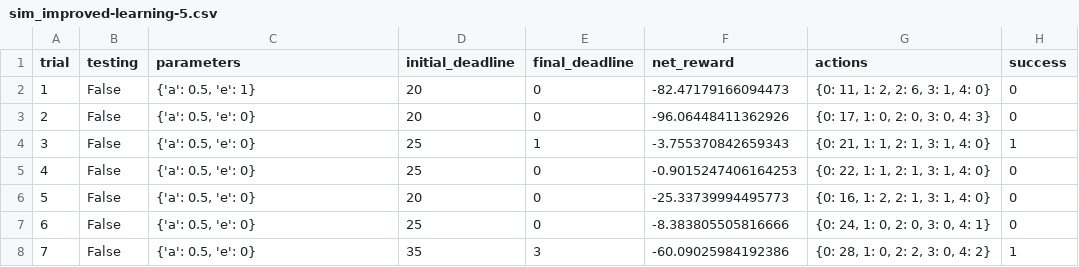
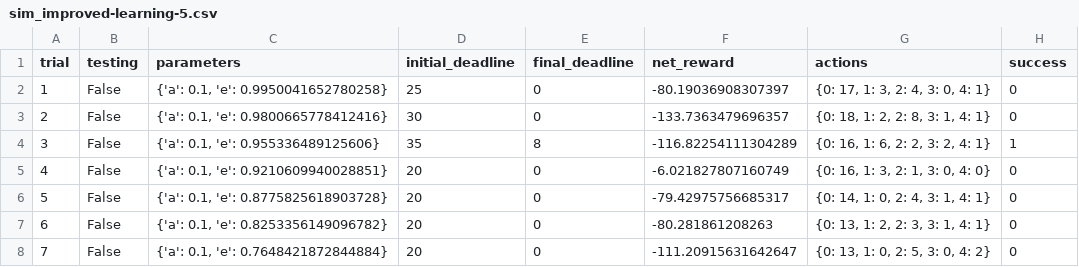
Before and after one commit to dirkhonda/udacity, a CSV file: smartcab/logs/sim_improved-learning-5.csv, drawn as a sheet; only a part is shown; the diff covers the shown part only.

```diff
--- a/smartcab/logs/sim_improved-learning-5.csv
+++ b/smartcab/logs/sim_improved-learning-5.csv
@@ -1,8 +1,8 @@
 trial,testing,parameters,initial_deadline,final_deadline,net_reward,actions,success
-1,False,"{'a': 0.5, 'e': 1}",20,0,-82.47179166094473,"{0: 11, 1: 2, 2: 6, 3: 1, 4: 0}",0
-2,False,"{'a': 0.5, 'e': 0}",20,0,-96.06448411362926,"{0: 17, 1: 0, 2: 0, 3: 0, 4: 3}",0
-3,False,"{'a': 0.5, 'e': 0}",25,1,-3.755370842659343,"{0: 21, 1: 1, 2: 1, 3: 1, 4: 0}",1
-4,False,"{'a': 0.5, 'e': 0}",25,0,-0.9015247406164253,"{0: 22, 1: 1, 2: 1, 3: 1, 4: 0}",0
-5,False,"{'a': 0.5, 'e': 0}",20,0,-25.33739994495773,"{0: 16, 1: 2, 2: 1, 3: 1, 4: 0}",0
-6,False,"{'a': 0.5, 'e': 0}",25,0,-8.383805505816666,"{0: 24, 1: 0, 2: 0, 3: 0, 4: 1}",0
-7,False,"{'a': 0.5, 'e': 0}",35,3,-60.09025984192386,"{0: 28, 1: 0, 2: 2, 3: 0, 4: 2}",1
+1,False,"{'a': 0.1, 'e': 0.9950041652780258}",25,0,-80.19036908307397,"{0: 17, 1: 3, 2: 4, 3: 0, 4: 1}",0
+2,False,"{'a': 0.1, 'e': 0.9800665778412416}",30,0,-133.7363479696357,"{0: 18, 1: 2, 2: 8, 3: 1, 4: 1}",0
+3,False,"{'a': 0.1, 'e': 0.955336489125606}",35,8,-116.82254111304289,"{0: 16, 1: 6, 2: 2, 3: 2, 4: 1}",1
+4,False,"{'a': 0.1, 'e': 0.9210609940028851}",20,0,-6.021827807160749,"{0: 16, 1: 3, 2: 1, 3: 0, 4: 0}",0
+5,False,"{'a': 0.1, 'e': 0.8775825618903728}",20,0,-79.42975756685317,"{0: 14, 1: 0, 2: 4, 3: 1, 4: 1}",0
+6,False,"{'a': 0.1, 'e': 0.8253356149096782}",20,0,-80.281861208263,"{0: 13, 1: 2, 2: 3, 3: 1, 4: 1}",0
+7,False,"{'a': 0.1, 'e': 0.7648421872844884}",20,0,-111.20915631642647,"{0: 13, 1: 0, 2: 5, 3: 0, 4: 2}",0
```
Also changed, not shown: 102 edited cells elsewhere in this file, smartcab/logs/sim_default-learning.csv, smartcab/logs/sim_improved-learning-1.csv, 20 other files.
